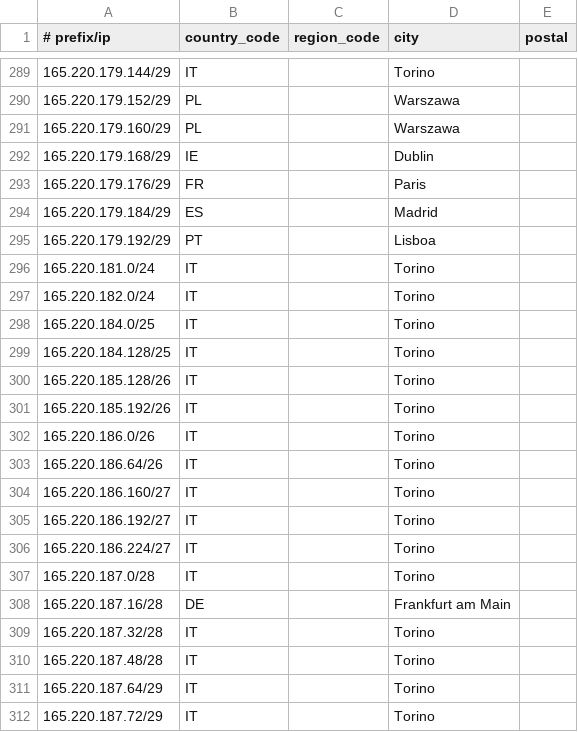
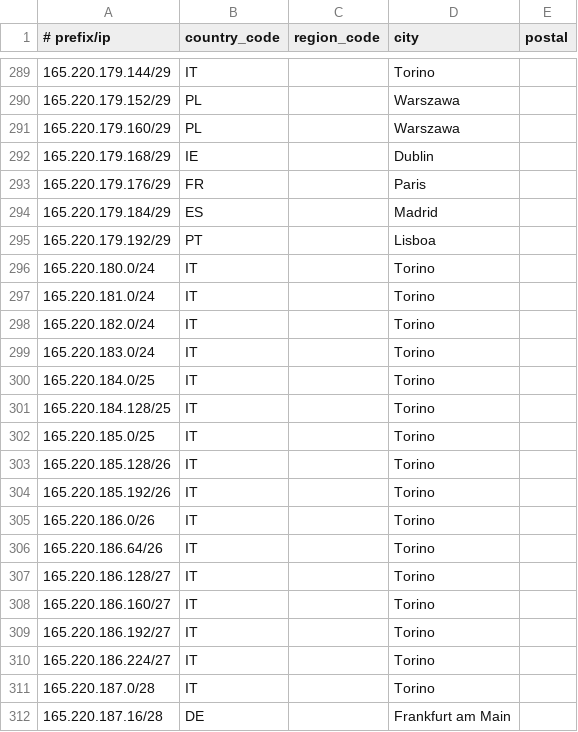
Before and after one commit to Viasat/geofeed, a CSV file: geofeed.csv, drawn as a sheet; only a part is shown, gaps mark what is left out; the shorter side is filled out with more unchanged rows.

Commit message:
viasat geofeed

```diff
--- a/geofeed.csv
+++ b/geofeed.csv
@@ -295,6 +295,9 @@
 165.220.179.192/29,PT,,Lisboa,
+165.220.180.0/24,IT,,Torino,
 165.220.181.0/24,IT,,Torino,
 165.220.182.0/24,IT,,Torino,
+165.220.183.0/24,IT,,Torino,
 165.220.184.0/25,IT,,Torino,
 165.220.184.128/25,IT,,Torino,
+165.220.185.0/25,IT,,Torino,
 165.220.185.128/26,IT,,Torino,
@@ -303,2 +306,3 @@
 165.220.186.64/26,IT,,Torino,
+165.220.186.128/27,IT,,Torino,
 165.220.186.160/27,IT,,Torino,
```
